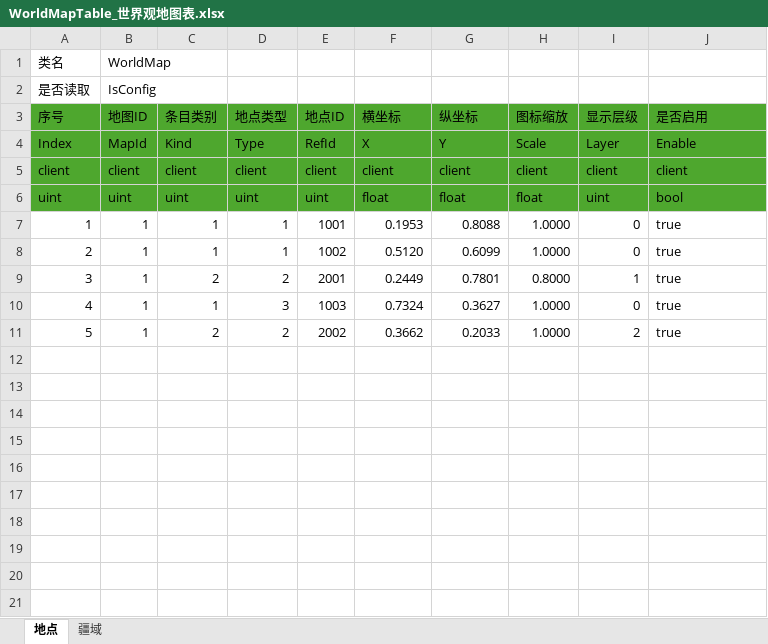
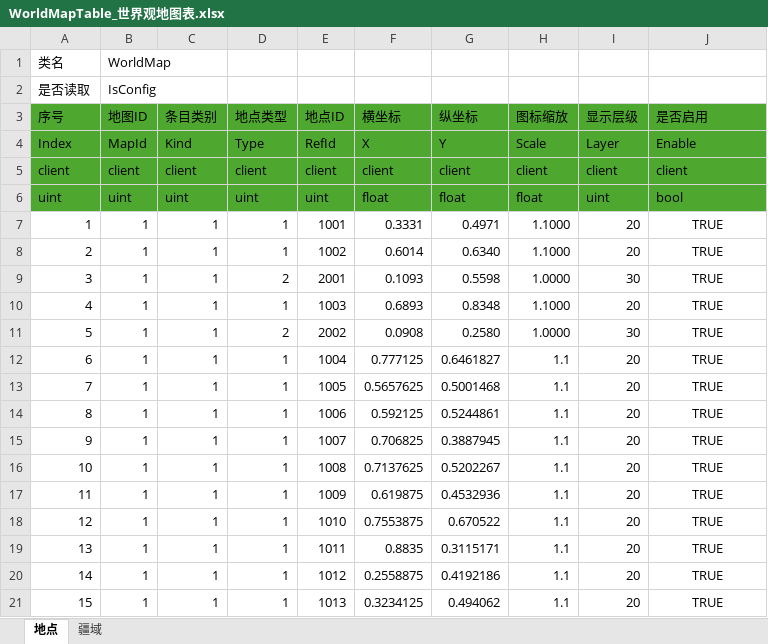
Before and after one commit to Ryan1566/Chaos_excel, an Excel workbook: WorldMapTable_世界观地图表.xlsx, sheet 地点, drawn as a sheet; only a part is shown; values as stored, in another font and other column widths than the file's, no borders; the diff covers the shown part only; the diff names each change by its address in the sheet, - before the commit and + after, or states it on an @@ line.

```diff
--- a/WorldMapTable_世界观地图表.xlsx (sheet 地点)
+++ b/WorldMapTable_世界观地图表.xlsx (sheet 地点)
-F7 (横坐标): 0.1953
+F7 (横坐标): 0.3331
-G7 (纵坐标): 0.8088
+G7 (纵坐标): 0.4971
-H7:H8 (图标缩放): 1.0000
+H7:H8 (图标缩放): 1.1000
-I7:I8 (显示层级): 0
+I7:I8 (显示层级): 20
-J7:J11 (是否启用): true
+J7:J11 (是否启用): TRUE
-J7:J11 alignment: left
+J7:J11 alignment: center
-F8 (横坐标): 0.5120
+F8 (横坐标): 0.6014
-G8 (纵坐标): 0.6099
+G8 (纵坐标): 0.6340
-C9 (条目类别): 2
+C9 (条目类别): 1
-F9 (横坐标): 0.2449
+F9 (横坐标): 0.1093
-G9 (纵坐标): 0.7801
+G9 (纵坐标): 0.5598
-H9 (图标缩放): 0.8000
+H9 (图标缩放): 1.0000
-I9 (显示层级): 1
+I9 (显示层级): 30
-D10 (地点类型): 3
+D10 (地点类型): 1
-F10 (横坐标): 0.7324
+F10 (横坐标): 0.6893
-G10 (纵坐标): 0.3627
+G10 (纵坐标): 0.8348
-H10 (图标缩放): 1.0000
+H10 (图标缩放): 1.1000
-I10 (显示层级): 0
+I10 (显示层级): 20
-C11 (条目类别): 2
+C11 (条目类别): 1
-F11 (横坐标): 0.3662
+F11 (横坐标): 0.0908
-G11 (纵坐标): 0.2033
+G11 (纵坐标): 0.2580
-I11 (显示层级): 2
+I11 (显示层级): 30
+row 12: 6 | 1 | 1 | 1 | 1004 | 0.777125 | 0.6461827 | 1.1 | 20 | TRUE
+row 13: 7 | 1 | 1 | 1 | 1005 | 0.5657625 | 0.5001468 | 1.1 | 20 | TRUE
+row 14: 8 | 1 | 1 | 1 | 1006 | 0.592125 | 0.5244861 | 1.1 | 20 | TRUE
+row 15: 9 | 1 | 1 | 1 | 1007 | 0.706825 | 0.3887945 | 1.1 | 20 | TRUE
+row 16: 10 | 1 | 1 | 1 | 1008 | 0.7137625 | 0.5202267 | 1.1 | 20 | TRUE
+row 17: 11 | 1 | 1 | 1 | 1009 | 0.619875 | 0.4532936 | 1.1 | 20 | TRUE
+row 18: 12 | 1 | 1 | 1 | 1010 | 0.7553875 | 0.670522 | 1.1 | 20 | TRUE
+row 19: 13 | 1 | 1 | 1 | 1011 | 0.8835 | 0.3115171 | 1.1 | 20 | TRUE
+row 20: 14 | 1 | 1 | 1 | 1012 | 0.2558875 | 0.4192186 | 1.1 | 20 | TRUE
+row 21: 15 | 1 | 1 | 1 | 1013 | 0.3234125 | 0.494062 | 1.1 | 20 | TRUE
```
Also changed, not shown: 47 added rows elsewhere in this sheet, ItemTable_物品表.xlsx, OfficeTaskTable_办事任务表.xlsx, 7 other files.
